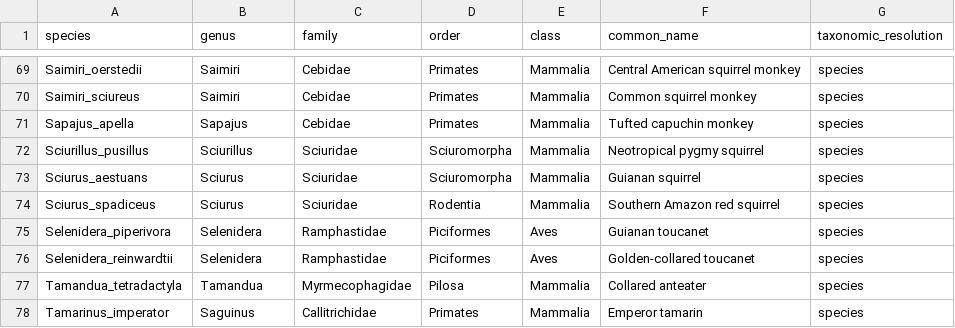
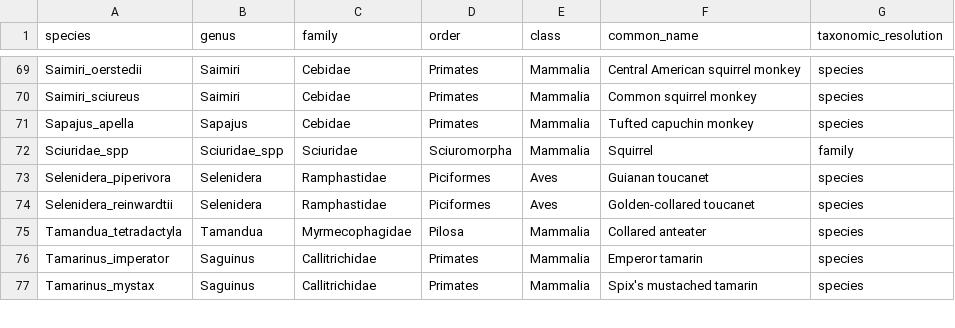
Before and after one commit to andrewzamp/TropiCam-AI, a CSV file: taxonomy/taxonomy_mapping.csv, drawn as a sheet; only a part is shown, gaps mark what is left out; the shorter side is filled out with more unchanged rows.

Commit message:
Update taxonomy_mapping.csv

```diff
--- a/taxonomy/taxonomy_mapping.csv
+++ b/taxonomy/taxonomy_mapping.csv
@@ -71,5 +71,3 @@ Saimiri_sciureus,Saimiri,Cebidae,Primates,Mammalia,Common squirrel monkey,specie
 Sapajus_apella,Sapajus,Cebidae,Primates,Mammalia,Tufted capuchin monkey,species
-Sciurillus_pusillus,Sciurillus,Sciuridae,Sciuromorpha,Mammalia,Neotropical pygmy squirrel,species
-Sciurus_aestuans,Sciurus,Sciuridae,Sciuromorpha,Mammalia,Guianan squirrel,species
-Sciurus_spadiceus,Sciurus,Sciuridae,Rodentia,Mammalia,Southern Amazon red squirrel,species
+Sciuridae_spp,Sciuridae_spp,Sciuridae,Sciuromorpha,Mammalia,Squirrel,family
 Selenidera_piperivora,Selenidera,Ramphastidae,Piciformes,Aves,Guianan toucanet,species
```
